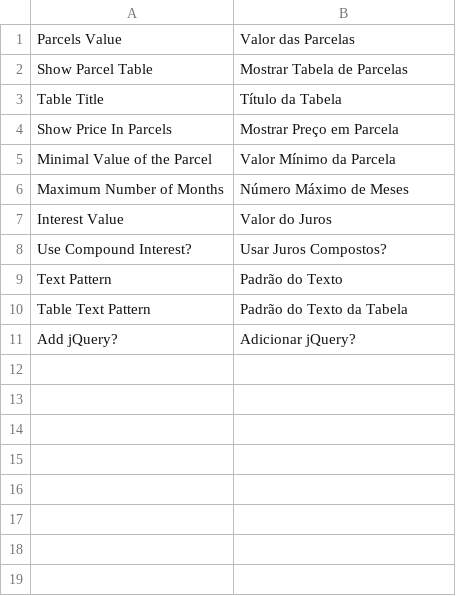
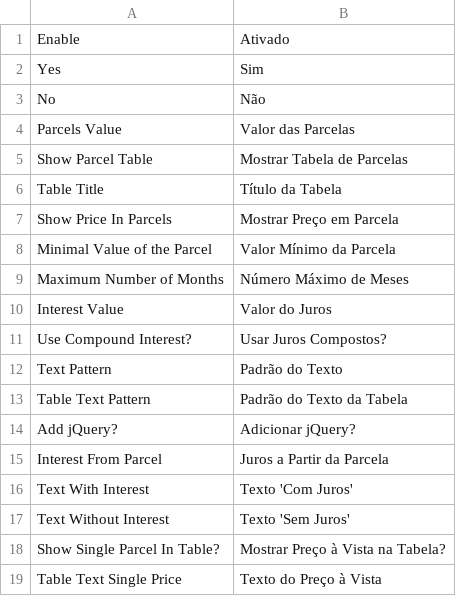
Before and after one commit to franciscoprado/magentoprecoparcelado, a CSV file: app/locale/pt_BR/FranciscoPrado_PrecoParcelado.csv, drawn as a sheet.

```diff
--- a/app/locale/pt_BR/FranciscoPrado_PrecoParcelado.csv
+++ b/app/locale/pt_BR/FranciscoPrado_PrecoParcelado.csv
@@ -1 +1,4 @@
+"Enable", "Ativado"
+"Yes", "Sim"
+"No", "Não"
 "Parcels Value", "Valor das Parcelas"
@@ -11 +14,6 @@
 "Add jQuery?", "Adicionar jQuery?"
+"Interest From Parcel", "Juros a Partir da Parcela"
+"Text With Interest", "Texto 'Com Juros'"
+"Text Without Interest", "Texto 'Sem Juros'"
+"Show Single Parcel In Table?", "Mostrar Preço à Vista na Tabela?"
+"Table Text Single Price", "Texto do Preço à Vista"
```
Also changed, not shown: 4 other files.
